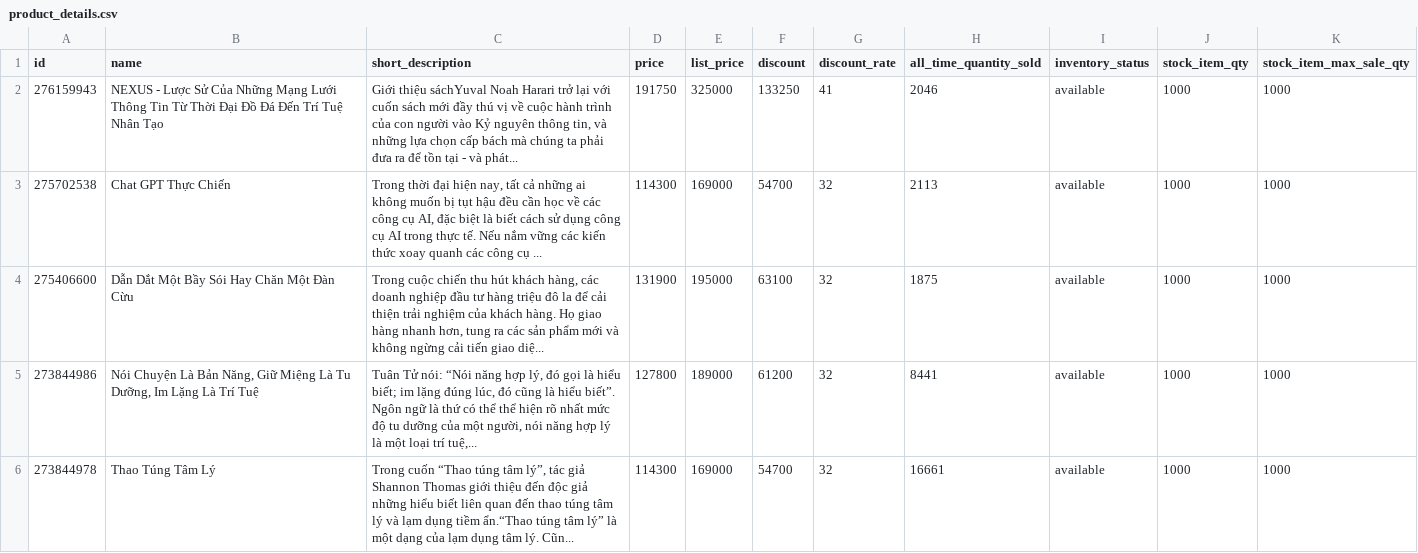
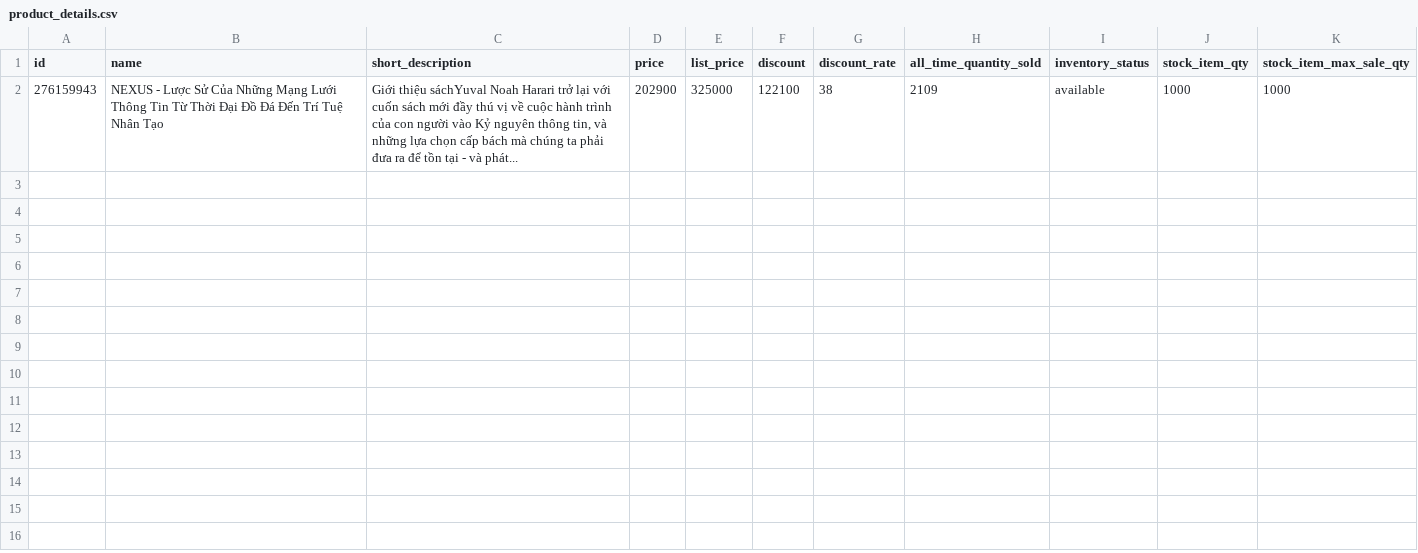
Before and after one commit to VuTrinhNguyenHoang/Ecommerce-DWH-BigQuery, a CSV file: dags/products/product_details.csv, drawn as a sheet.

```diff
--- a/dags/products/product_details.csv
+++ b/dags/products/product_details.csv
@@ -1,6 +1,2 @@
 id,name,short_description,price,list_price,discount,discount_rate,all_time_quantity_sold,inventory_status,stock_item_qty,stock_item_max_sale_qty
-276159943,NEXUS - Lược Sử Của Những Mạng Lưới Thông Tin Từ Thời Đại Đồ Đá Đến Trí Tuệ Nhân Tạo,"Giới thiệu sáchYuval Noah Harari trở lại với cuốn sách mới đầy thú vị về cuộc hành trình của con người vào Kỷ nguyên thông tin, và những lựa chọn cấp bách mà chúng ta phải đưa ra để tồn tại - và phát...",191750,325000,133250,41,2046,available,1000,1000
-275702538,Chat GPT Thực Chiến,"Trong thời đại hiện nay, tất cả những ai không muốn bị tụt hậu đều cần học về các công cụ AI, đặc biệt là biết cách sử dụng công cụ AI trong thực tế. Nếu nắm vững các kiến thức xoay quanh các công cụ ...",114300,169000,54700,32,2113,available,1000,1000
-275406600,Dẫn Dắt Một Bầy Sói Hay Chăn Một Đàn Cừu,"Trong cuộc chiến thu hút khách hàng, các doanh nghiệp đầu tư hàng triệu đô la để cải thiện trải nghiệm của khách hàng. Họ giao hàng nhanh hơn, tung ra các sản phẩm mới và không ngừng cải tiến giao diệ...",131900,195000,63100,32,1875,available,1000,1000
-273844986,"Nói Chuyện Là Bản Năng, Giữ Miệng Là Tu Dưỡng, Im Lặng Là Trí Tuệ","Tuân Tử nói: “Nói năng hợp lý, đó gọi là hiểu biết; im lặng đúng lúc, đó cũng là hiểu biết”. Ngôn ngữ là thứ có thể thể hiện rõ nhất mức độ tu dưỡng của một người, nói năng hợp lý là một loại trí tuệ,...",127800,189000,61200,32,8441,available,1000,1000
-273844978,Thao Túng Tâm Lý,"Trong cuốn “Thao túng tâm lý”, tác giả Shannon Thomas giới thiệu đến độc giả những hiểu biết liên quan đến thao túng tâm lý và lạm dụng tiềm ẩn.“Thao túng tâm lý” là một dạng của lạm dụng tâm lý. Cũn...",114300,169000,54700,32,16661,available,1000,1000
+276159943,NEXUS - Lược Sử Của Những Mạng Lưới Thông Tin Từ Thời Đại Đồ Đá Đến Trí Tuệ Nhân Tạo,"Giới thiệu sáchYuval Noah Harari trở lại với cuốn sách mới đầy thú vị về cuộc hành trình của con người vào Kỷ nguyên thông tin, và những lựa chọn cấp bách mà chúng ta phải đưa ra để tồn tại - và phát...",202900,325000,122100,38,2109,available,1000,1000
```
Also changed, not shown: dags/products/products_id.csv, 4 other files.
